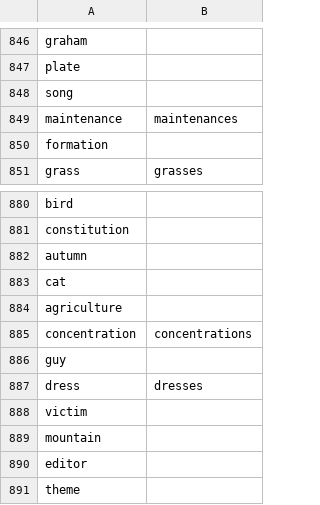
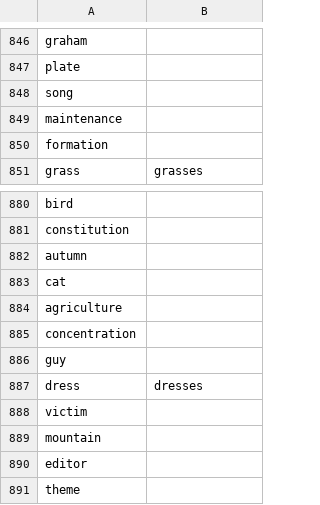
Before and after one commit to jelbert55/PassphraseGenerator, a CSV file: Nou.csv (was nouns.csv), drawn as a sheet; only a part is shown, gaps mark what is left out.

```diff
--- a/nouns.csv
+++ b/Nou.csv
@@ -848,3 +848,3 @@ plate,
 song,
-maintenance,maintenances
+maintenance,
 formation,
@@ -884,3 +884,3 @@ cat,
 agriculture,
-concentration,concentrations
+concentration,
 guy,
```
Also changed, not shown: 3 other files.
